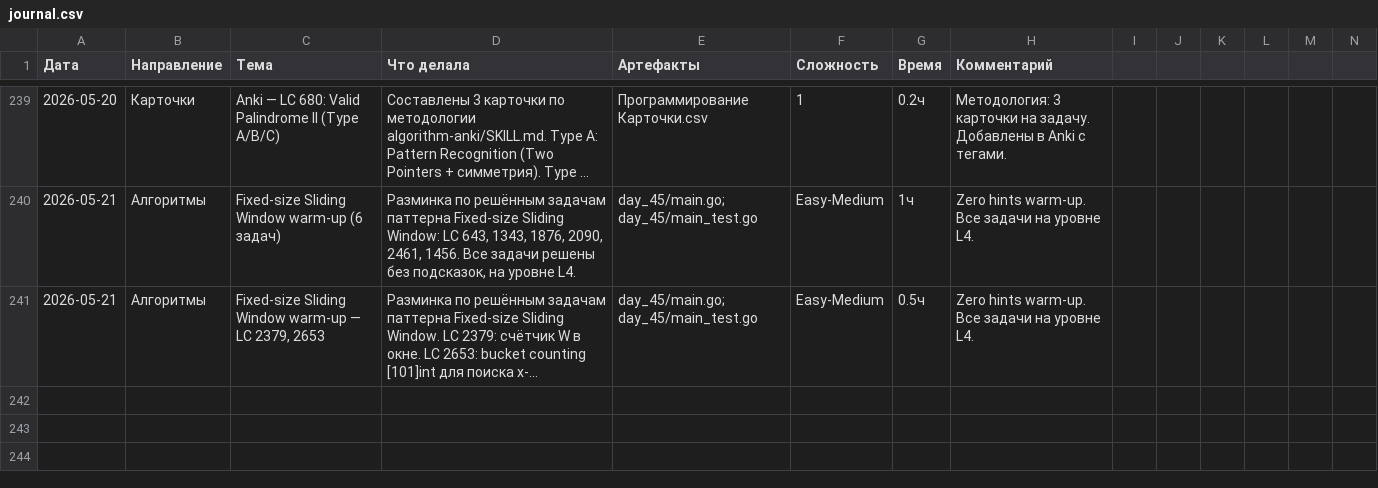
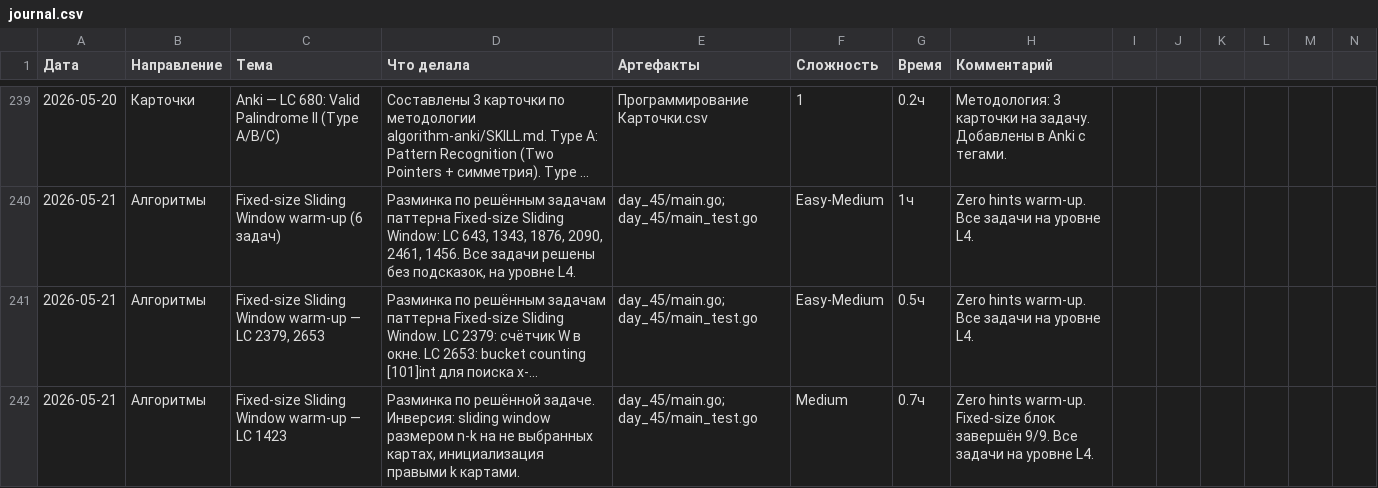
Before and after one commit to bryack/algorithms, a CSV file: journal.csv, drawn as a sheet; only a part is shown, gaps mark what is left out; long unchanged cells end in …; the diff names each change by its address in the sheet, - before the commit and + after, or states it on an @@ line.

```diff
--- a/journal.csv
+++ b/journal.csv
+row 242: 2026-05-21 | Алгоритмы | Fixed-size Sliding Window warm-up — LC 1423 | Разминка по решённой задаче. Инверсия: sliding window размером n-k на не выбранных картах, инициализация правыми k картами. | day_45/main.go; day_45/main_test.go | Medium | 0.7ч | Zero hints warm-up. Fixed-size блок завершён 9/9. Все задачи на уровне L4.
```
Also changed, not shown: 3 other files.
